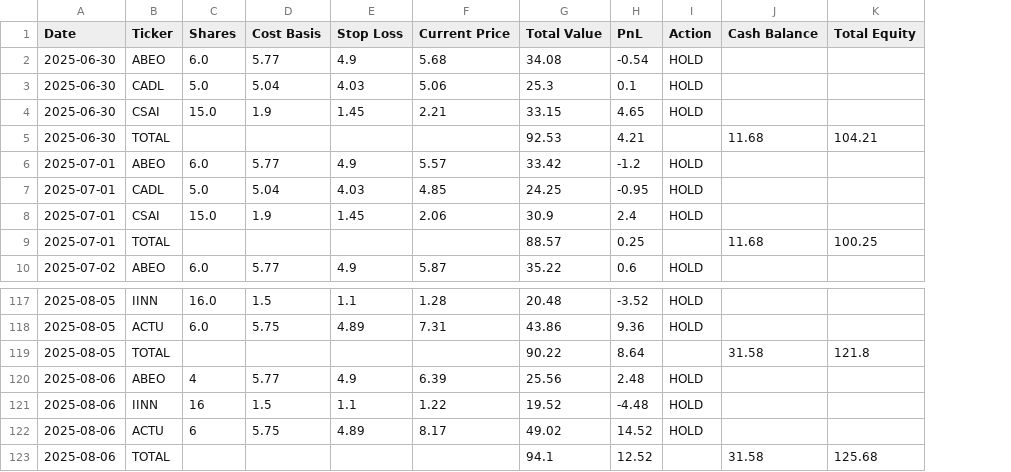
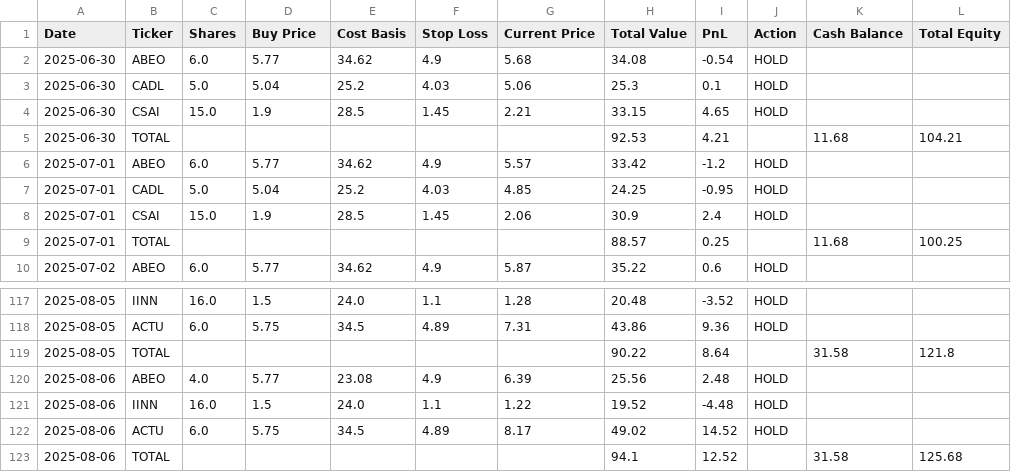
Before and after one commit to CreamyG31337/LLM-Micro-Cap-trading-bot, a CSV file: Scripts and CSV Files/chatgpt_portfolio_update.csv, drawn as a sheet; only a part is shown, gaps mark what is left out; the diff names each change by its address in the sheet, - before the commit and + after, or states it on an @@ line.

Commit message:
Fix Cost Basis, add Buy Price column for portfolio CSV

```diff
--- a/Scripts and CSV Files/chatgpt_portfolio_update.csv
+++ b/Scripts and CSV Files/chatgpt_portfolio_update.csv
+column E (Cost Basis), rows 2-10: 34.62 | 25.2 | 28.5 |  | 34.62 | 25.2 | 28.5 |  | 34.62; rows 117-122: 24.0 | 34.5 |  | 23.08 | 24.0 | 34.5
-D1: Cost Basis
+D1: Buy Price
-C120 (Shares): 4
+C120 (Shares): 4.0
-C121 (Shares): 16
+C121 (Shares): 16.0
-C122 (Shares): 6
+C122 (Shares): 6.0
```
Also changed, not shown: 1 other file.
